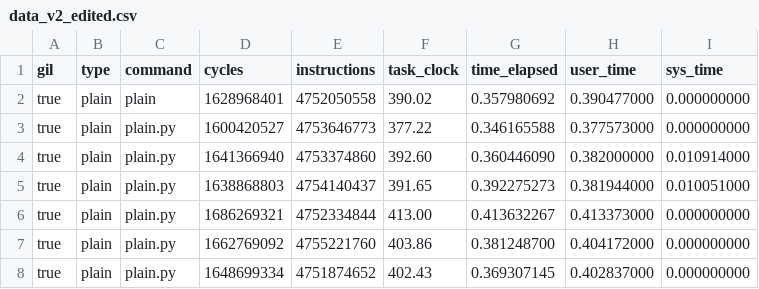
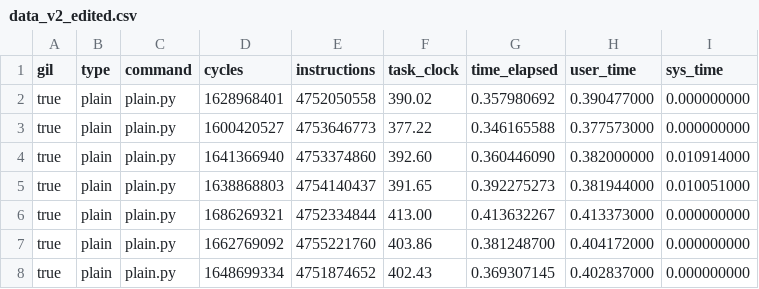
Before and after one commit to sueszli/nogil, a CSV file: docs/data_v2_edited.csv, drawn as a sheet; only a part is shown.

```diff
--- a/docs/data_v2_edited.csv
+++ b/docs/data_v2_edited.csv
@@ -1,3 +1,3 @@
 gil,type,command,cycles,instructions,task_clock,time_elapsed,user_time,sys_time
-true,plain,plain,1628968401,4752050558,390.02,0.357980692,0.390477000,0.000000000
+true,plain,plain.py,1628968401,4752050558,390.02,0.357980692,0.390477000,0.000000000
 true,plain,plain.py,1600420527,4753646773,377.22,0.346165588,0.377573000,0.000000000
```
Also changed, not shown: 2 other files.
